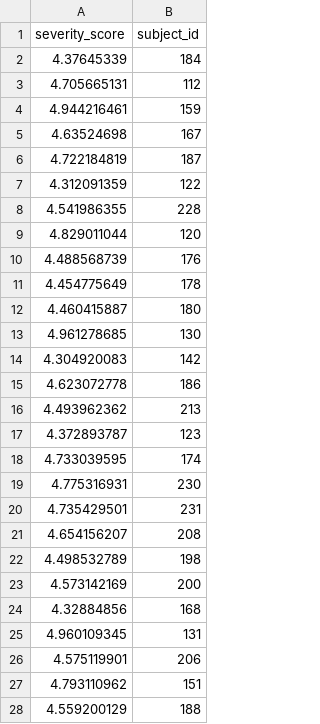
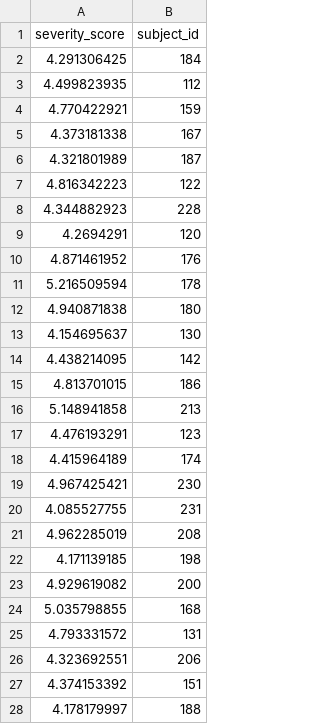
Before and after one commit to SrishtiSingh3895/Hackathon-Summer-2020, a CSV file: prediction/prediction.csv, drawn as a sheet; only a part is shown; the diff covers the shown part only.

Commit message:
Update prediction.csv

```diff
--- a/prediction/prediction.csv
+++ b/prediction/prediction.csv
@@ -1,28 +1,28 @@
 severity_score,subject_id
-4.37645339,184
-4.705665131,112
-4.944216461,159
-4.63524698,167
-4.722184819,187
-4.312091359,122
-4.541986355,228
-4.829011044,120
-4.488568739,176
-4.454775649,178
-4.460415887,180
-4.961278685,130
-4.304920083,142
-4.623072778,186
-4.493962362,213
-4.372893787,123
-4.733039595,174
-4.775316931,230
-4.735429501,231
-4.654156207,208
-4.498532789,198
-4.573142169,200
-4.32884856,168
-4.960109345,131
-4.575119901,206
-4.793110962,151
-4.559200129,188
+4.291306425,184
+4.499823935,112
+4.770422921,159
+4.373181338,167
+4.321801989,187
+4.816342223,122
+4.344882923,228
+4.2694291,120
+4.871461952,176
+5.216509594,178
+4.940871838,180
+4.154695637,130
+4.438214095,142
+4.813701015,186
+5.148941858,213
+4.476193291,123
+4.415964189,174
+4.967425421,230
+4.085527755,231
+4.962285019,208
+4.171139185,198
+4.929619082,200
+5.035798855,168
+4.793331572,131
+4.323692551,206
+4.374153392,151
+4.178179997,188
```
Also changed, not shown: 32 edited cells elsewhere in this file.
